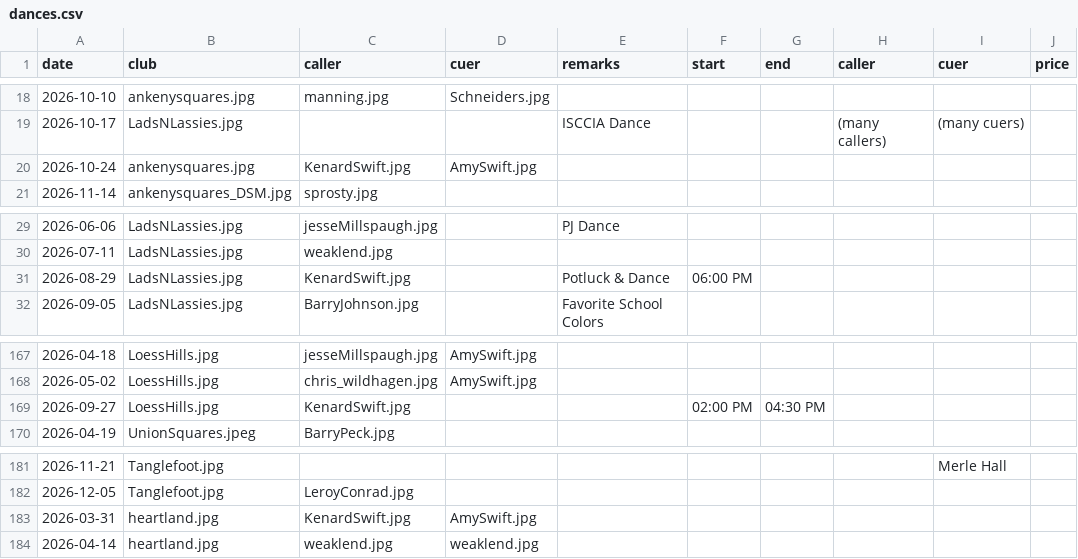
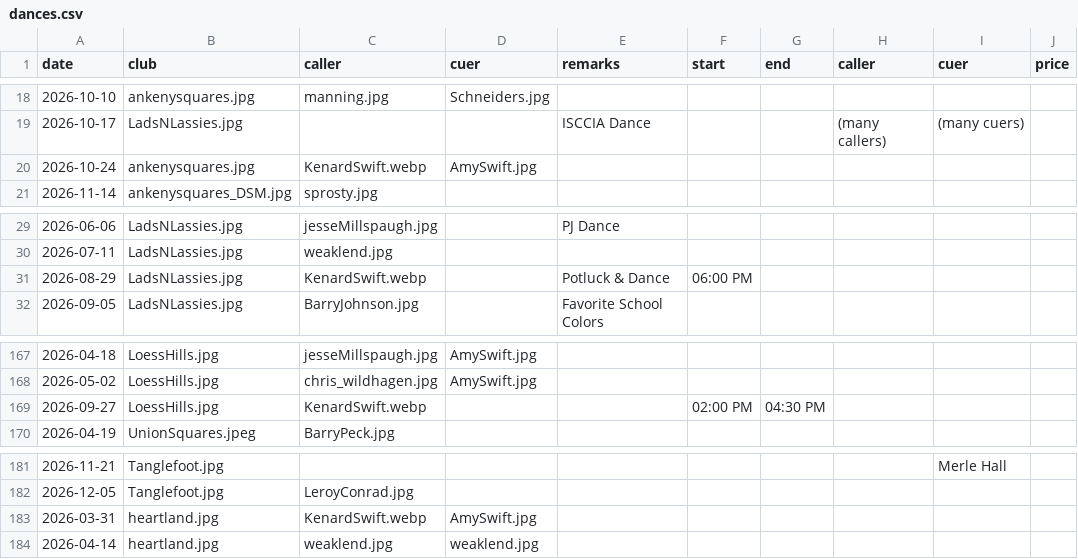
Before and after one commit to iowasquaredance/iowasquaredanceapp, a CSV file: dances.csv, drawn as a sheet; only a part is shown, gaps mark what is left out; the diff names each change by its address in the sheet, - before the commit and + after, or states it on an @@ line.

Commit message:
Kenard Swift .webp

```diff
--- a/dances.csv
+++ b/dances.csv
-C20 (caller): KenardSwift.jpg
+C20 (caller): KenardSwift.webp
-C31 (caller): KenardSwift.jpg
+C31 (caller): KenardSwift.webp
-C169 (caller): KenardSwift.jpg
+C169 (caller): KenardSwift.webp
-C183 (caller): KenardSwift.jpg
+C183 (caller): KenardSwift.webp
```
Also changed, not shown: people.csv, 1 other file.
